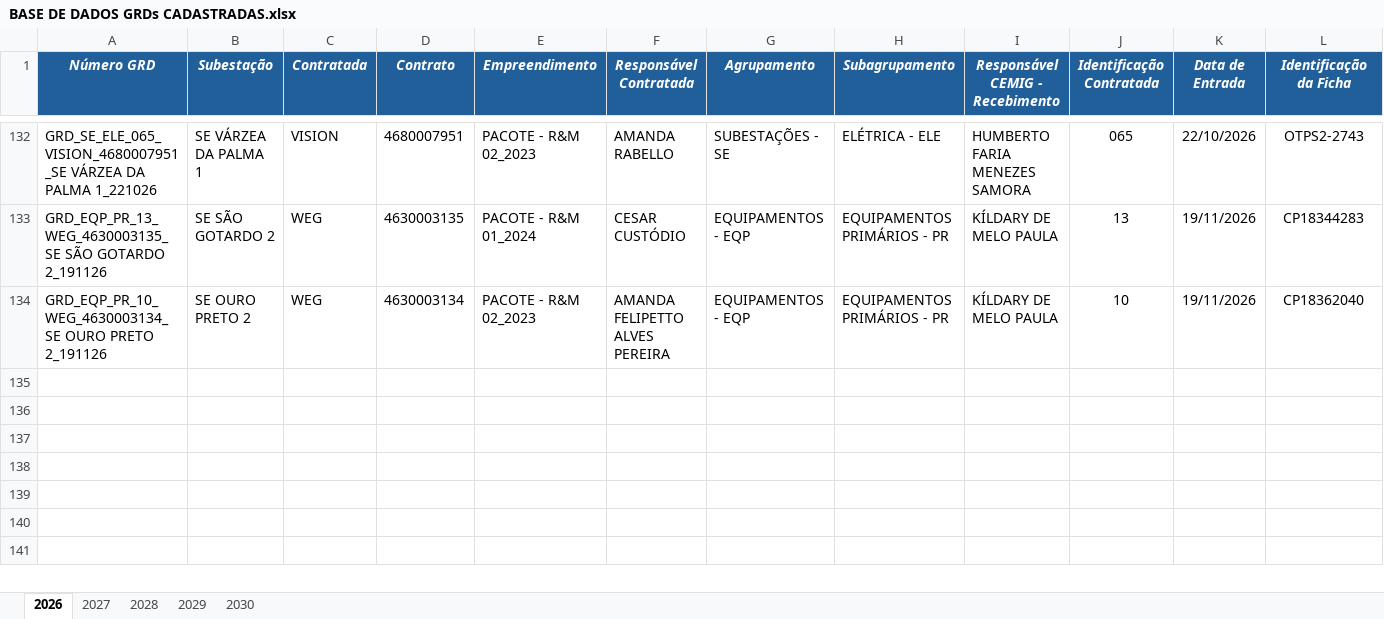
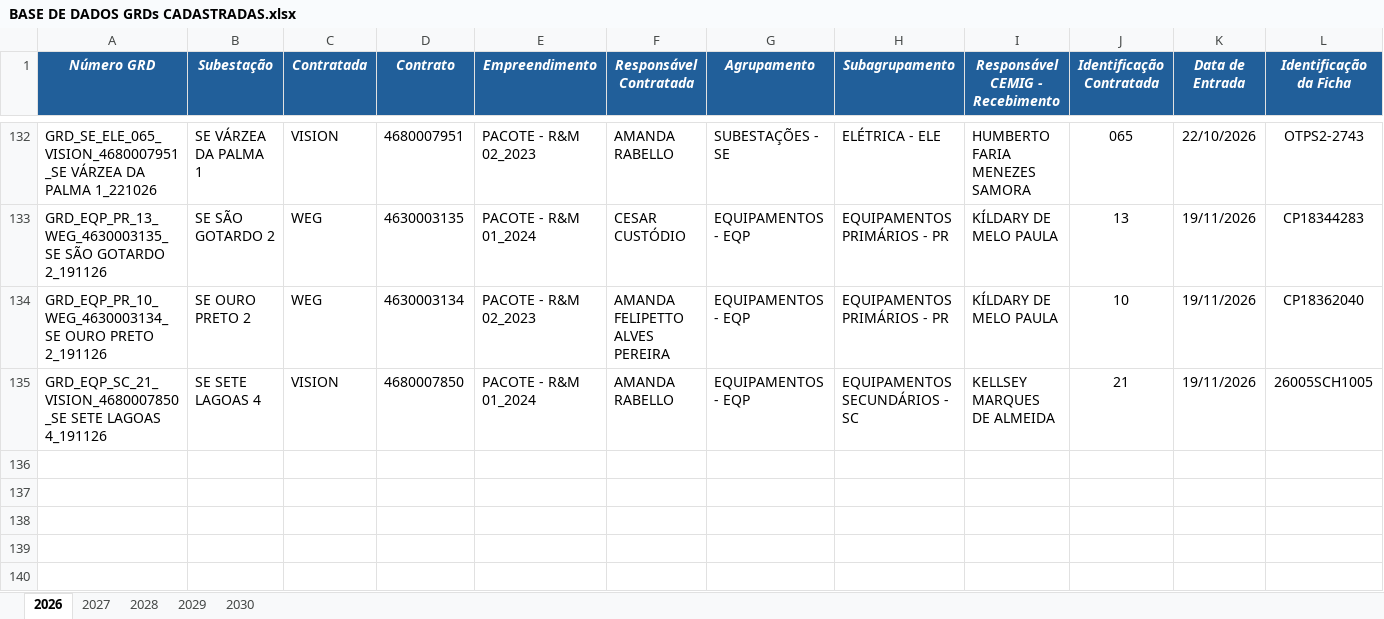
Before and after one commit to kildarymp-creator/GRD---EI-ET, an Excel workbook: BASE DE DADOS GRDs CADASTRADAS.xlsx, sheet 2026, drawn as a sheet; only a part is shown, gaps mark what is left out; the shorter side is filled out with more unchanged rows; values as stored, in another font and other column widths than the file's, no borders; conditional formats not drawn; removed rows and columns are numbered as before the commit, all else as after; rows hold the shown columns only; the diff names each change by its address in the sheet, - before the commit and + after, or states it on an @@ line.

Commit message:
Atualização automática da base

```diff
--- a/BASE DE DADOS GRDs CADASTRADAS.xlsx (sheet 2026)
+++ b/BASE DE DADOS GRDs CADASTRADAS.xlsx (sheet 2026)
-row 135: (empty)
+row 135: GRD_EQP_SC_21_VISION_4680007850_SE SETE LAGOAS 4_191126 | SE SETE LAGOAS 4 | VISION | 4680007850 | PACOTE - R&M 01_2024 | AMANDA RABELLO | EQUIPAMENTOS - EQP | EQUIPAMENTOS SECUNDÁRIOS - SC | KELLSEY MARQUES DE ALMEIDA | 21 | 19/11/2026 | 26005SCH1005
```
